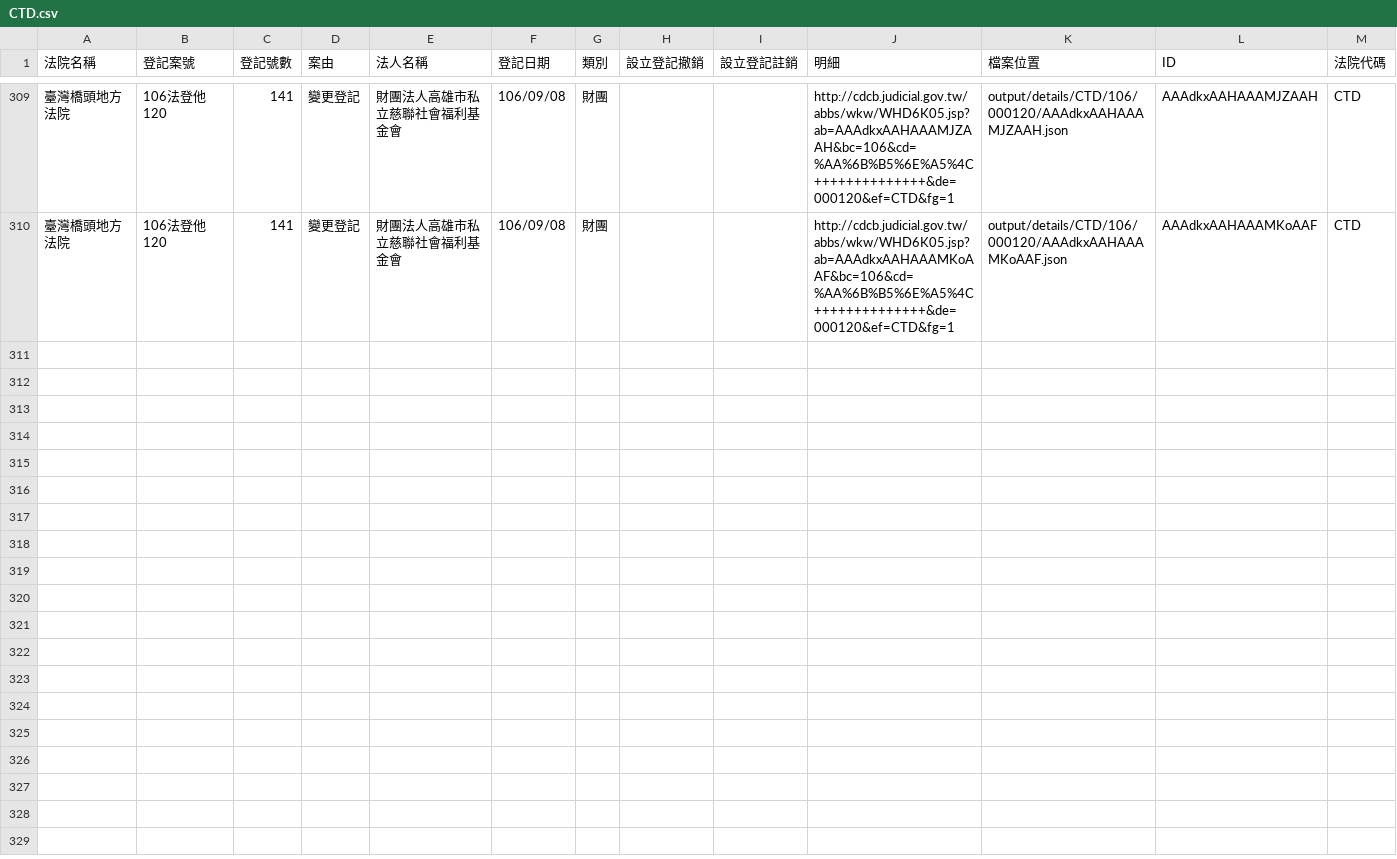
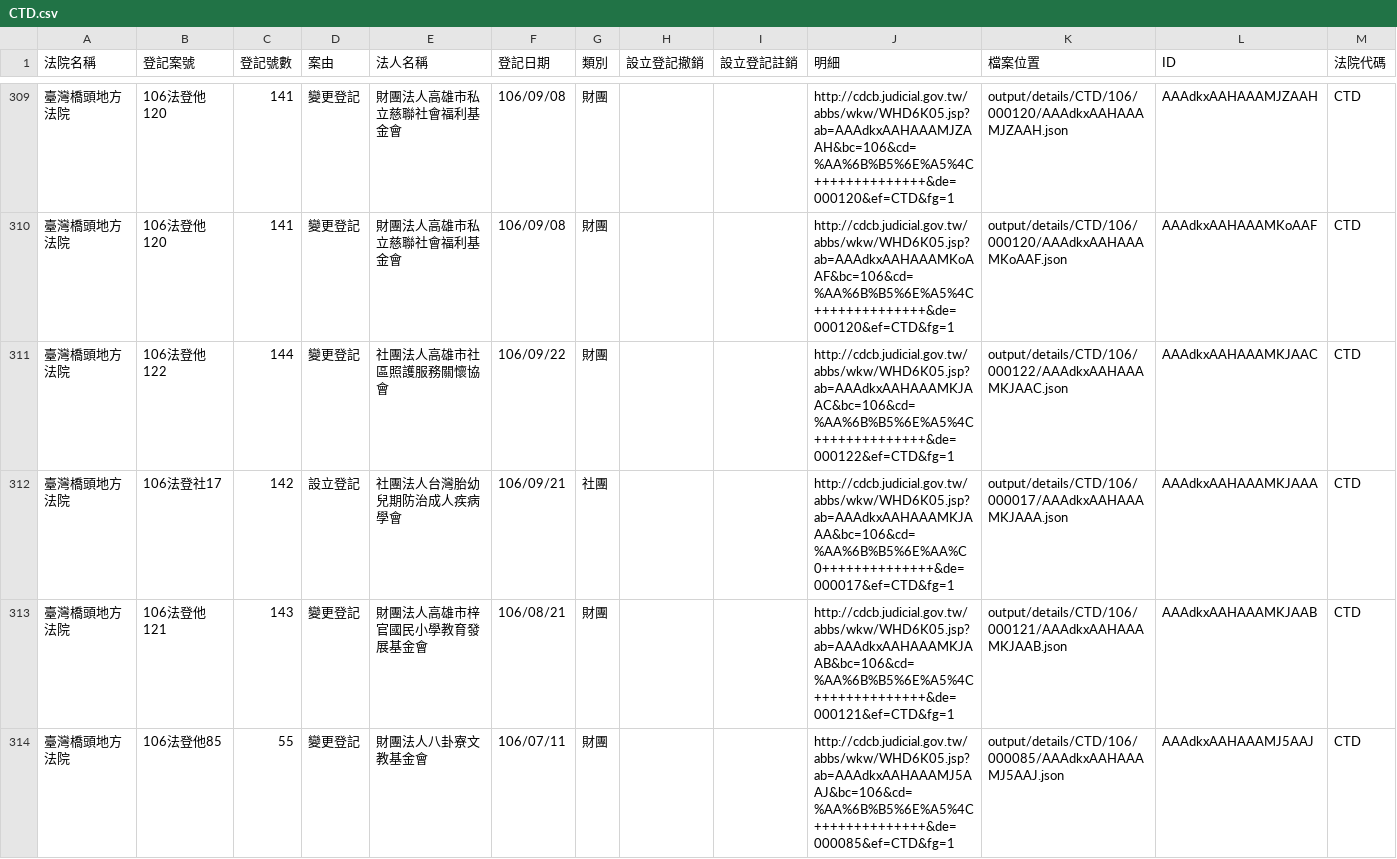
Before and after one commit to g0v/foundationtw, a CSV file: output/lists/CTD.csv, drawn as a sheet; only a part is shown, gaps mark what is left out.

Commit message:
update datasets @ 2017-09-23 02:00:01

```diff
--- a/output/lists/CTD.csv
+++ b/output/lists/CTD.csv
@@ -310 +310,5 @@
 臺灣橋頭地方法院,106法登他120,141,變更登記,財團法人高雄市私立慈聯社會福利基金會,106/09/08,財團,,,http://cdcb.judicial.gov.tw/abbs/wkw/WHD6K05.jsp?ab=AAAdkxAAHAAAMKoAAF&bc=106&cd=%AA%6B%B5%6E%A5%4C++++++++++++++&de=000120&ef=CTD&fg=1,output/details/CTD/106/000120/AAAdkxAAHAAAMKoAAF.json,AAAdkxAAHAAAMKoAAF,CTD
+臺灣橋頭地方法院,106法登他122,144,變更登記,社團法人高雄市社區照護服務關懷協會,106/09/22,財團,,,http://cdcb.judicial.gov.tw/abbs/wkw/WHD6K05.jsp?ab=AAAdkxAAHAAAMKJAAC&bc=106&cd=%AA%6B%B5%6E%A5%4C++++++++++++++&de=000122&ef=CTD&fg=1,output/details/CTD/106/000122/AAAdkxAAHAAAMKJAAC.json,AAAdkxAAHAAAMKJAAC,CTD
+臺灣橋頭地方法院,106法登社17,142,設立登記,社團法人台灣胎幼兒期防治成人疾病學會,106/09/21,社團,,,http://cdcb.judicial.gov.tw/abbs/wkw/WHD6K05.jsp?ab=AAAdkxAAHAAAMKJAAA&bc=106&cd=%AA%6B%B5%6E%AA%C0++++++++++++++&de=000017&ef=CTD&fg=1,output/details/CTD/106/000017/AAAdkxAAHAAAMKJAAA.json,AAAdkxAAHAAAMKJAAA,CTD
+臺灣橋頭地方法院,106法登他121,143,變更登記,財團法人高雄市梓官國民小學教育發展基金會,106/08/21,財團,,,http://cdcb.judicial.gov.tw/abbs/wkw/WHD6K05.jsp?ab=AAAdkxAAHAAAMKJAAB&bc=106&cd=%AA%6B%B5%6E%A5%4C++++++++++++++&de=000121&ef=CTD&fg=1,output/details/CTD/106/000121/AAAdkxAAHAAAMKJAAB.json,AAAdkxAAHAAAMKJAAB,CTD
+臺灣橋頭地方法院,106法登他85,55,變更登記,財團法人八卦寮文教基金會,106/07/11,財團,,,http://cdcb.judicial.gov.tw/abbs/wkw/WHD6K05.jsp?ab=AAAdkxAAHAAAMJ5AAJ&bc=106&cd=%AA%6B%B5%6E%A5%4C++++++++++++++&de=000085&ef=CTD&fg=1,output/details/CTD/106/000085/AAAdkxAAHAAAMJ5AAJ.json,AAAdkxAAHAAAMJ5AAJ,CTD
```
Also changed, not shown: output/lists/CHD.csv, output/lists/HLD.csv, 34 other files.
